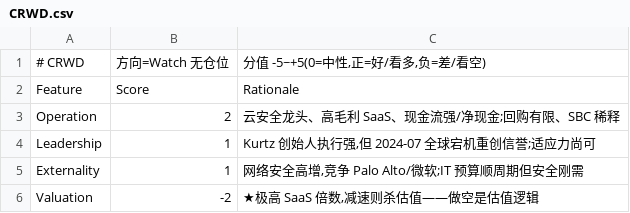
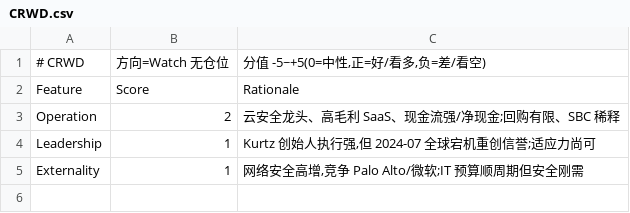
Before and after one commit to takkujunjieli/ai-dashboard, a CSV file: research/scorecards/CRWD.csv, drawn as a sheet; the diff names each change by its address in the sheet, - before the commit and + after, or states it on an @@ line.

```diff
--- a/research/scorecards/CRWD.csv
+++ b/research/scorecards/CRWD.csv
-row 6: Valuation | -2 | ★极高 SaaS 倍数,减速则杀估值——做空是估值逻辑
```
Also changed, not shown: research/scorecards/COHR.csv, research/scorecards/CRWV.csv, 21 other files.
